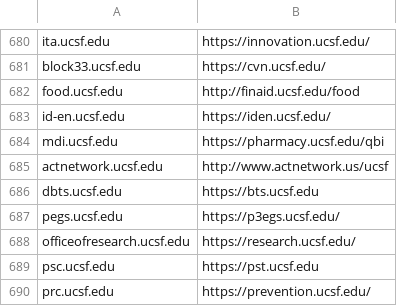
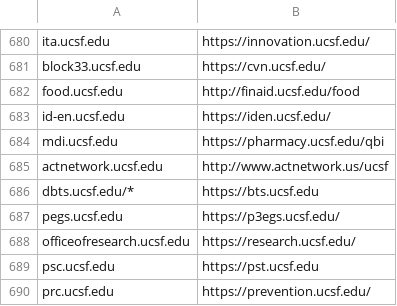
Before and after one commit to ucsf-web-services/redirect-service, a TSV file: rules.tsv, drawn as a sheet; only a part is shown, gaps mark what is left out.

Commit message:
Update rules.tsv please
Updated rules.tsv against request #RITM0150588

```diff
--- a/rules.tsv
+++ b/rules.tsv
@@ -685,3 +685,3 @@ mdi.ucsf.edu	https://pharmacy.ucsf.edu/qbi
 actnetwork.ucsf.edu	http://www.actnetwork.us/ucsf
-dbts.ucsf.edu	https://bts.ucsf.edu
+dbts.ucsf.edu/*	https://bts.ucsf.edu
 pegs.ucsf.edu	https://p3egs.ucsf.edu/
```
